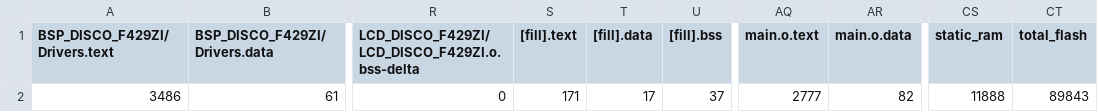
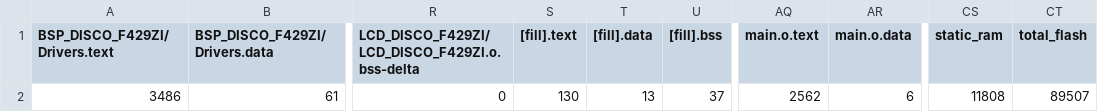
Before and after one commit to fivefishstudios/LCDMenu, a CSV file: BUILD/DISCO_F429ZI/GCC_ARM/LCDMenu_map.csv, drawn as a sheet; only a part is shown, gaps mark what is left out; the diff names each change by its address in the sheet, - before the commit and + after, or states it on an @@ line.

```diff
--- a/BUILD/DISCO_F429ZI/GCC_ARM/LCDMenu_map.csv
+++ b/BUILD/DISCO_F429ZI/GCC_ARM/LCDMenu_map.csv
-S2 ([fill].text): 171
+S2 ([fill].text): 130
-T2 ([fill].data): 17
+T2 ([fill].data): 13
-AQ2 (main.o.text): 2777
+AQ2 (main.o.text): 2562
-AR2 (main.o.data): 82
+AR2 (main.o.data): 6
-CS2 (static_ram): 11888
+CS2 (static_ram): 11808
-CT2 (total_flash): 89843
+CT2 (total_flash): 89507
```
Also changed, not shown: BUILD/LCDMenu_map.csv, 19 other files.
